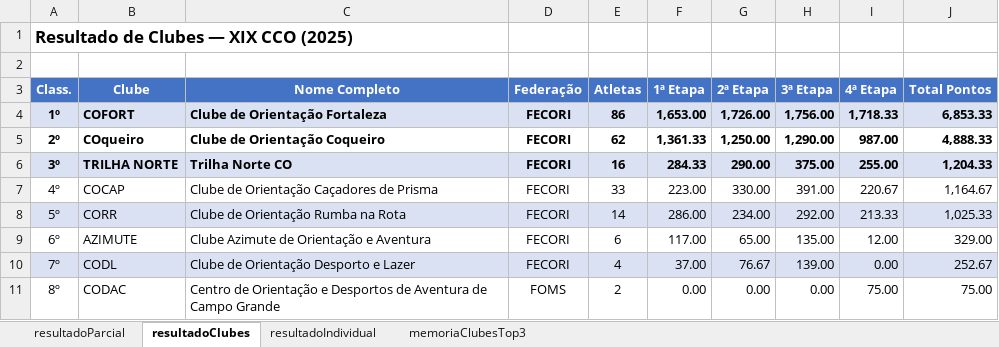
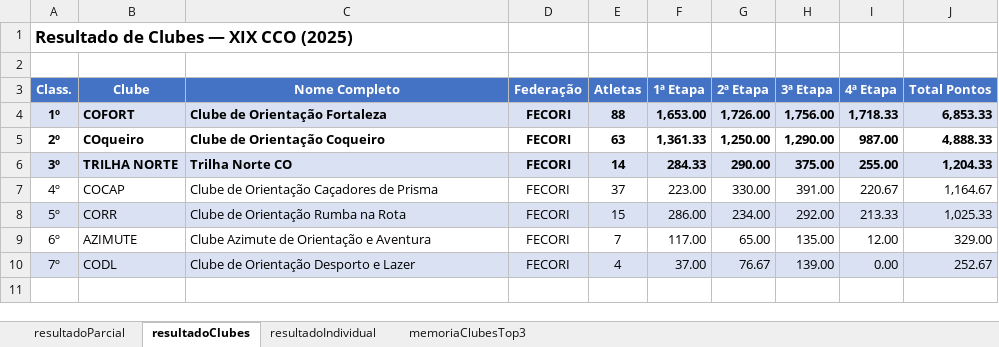
Before and after one commit to Jouderian/Apuracao-Campeonato, an Excel workbook: Dados/2025/resultados/apuracaoCampeonato2025.xlsx, sheet resultadoClubes, drawn as a sheet; values as stored, in another font and other column widths than the file's, no borders; the diff names each change by its address in the sheet, - before the commit and + after, or states it on an @@ line.

Commit message:
feat(dados): adiciona brasões e logo da FECORI e atualiza o resultado de 2025
- brasões dos clubes e logo da FECORI extraídos do resultado de clubes oficial de 2025
- voluntariosCCO.md de 2025 com os atletas fora do resultado publicado
- resultado individual e de clubes em PDF no layout da FECORI, mais planilha e Markdown regenerados

```diff
--- a/Dados/2025/resultados/apuracaoCampeonato2025.xlsx (sheet resultadoClubes)
+++ b/Dados/2025/resultados/apuracaoCampeonato2025.xlsx (sheet resultadoClubes)
-E4 (Atletas): 86
+E4 (Atletas): 88
-E5 (Atletas): 62
+E5 (Atletas): 63
-E6 (Atletas): 16
+E6 (Atletas): 14
-E7 (Atletas): 33
+E7 (Atletas): 37
-E8 (Atletas): 14
+E8 (Atletas): 15
-E9 (Atletas): 6
+E9 (Atletas): 7
-row 11: 8º | CODAC | Centro de Orientação e Desportos de Aventura de Campo Grande | FOMS | 2 | 0.00 | 0.00 | 0.00 | 75.00 | 75.00
```
Also changed, not shown: sheet resultadoIndividual, sheet resultadoParcial, sheet memoriaClubesTop3, 13 other files.
